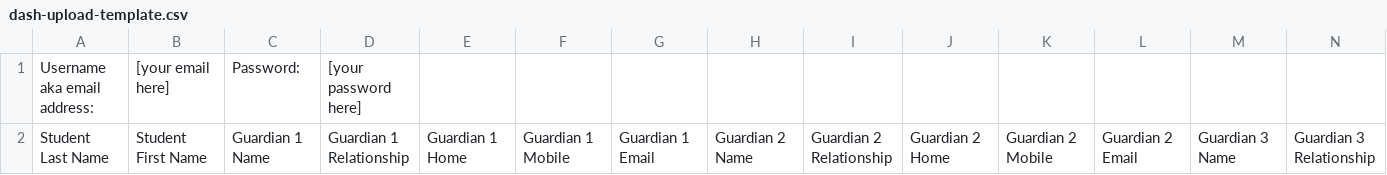
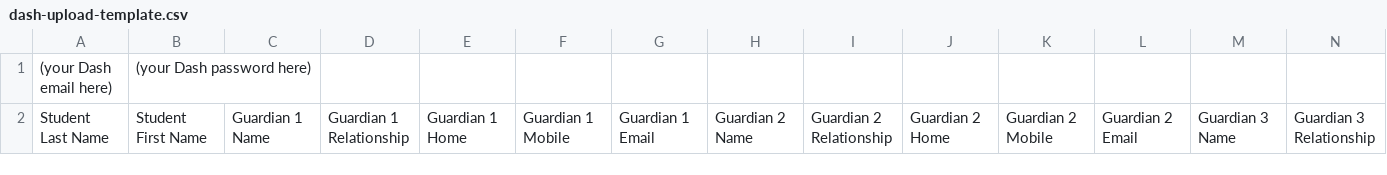
Before and after one commit to taiwei426/dash_website, a CSV file: dash-upload-template.csv, drawn as a sheet; only a part is shown; removed rows and columns are numbered as before the commit, all else as after; rows hold the shown columns only; the diff names each change by its address in the sheet, - before the commit and + after, or states it on an @@ line.

Commit message:
Update upload template with new username/password positions.

```diff
--- a/dash-upload-template.csv
+++ b/dash-upload-template.csv
-row 1: Username aka email address: | [your email here] | Password: | [your password here]
+row 1: (your Dash email here) | (your Dash password here)
```
